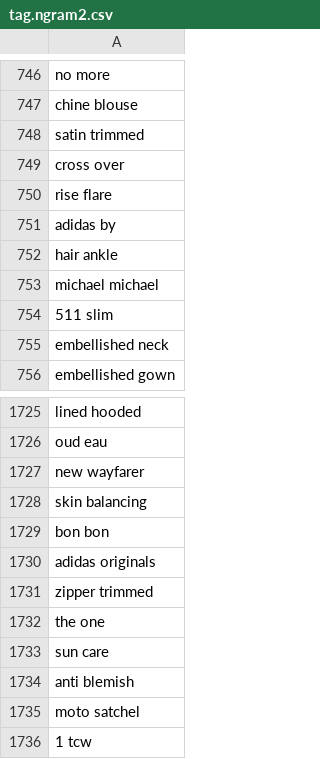
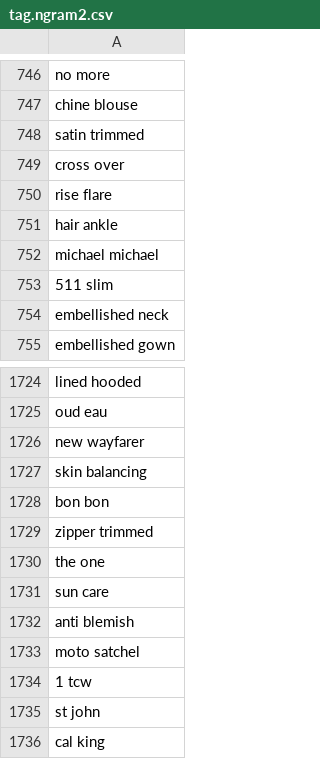
Before and after one commit to rflynn/productsum, a CSV file: search/data/tag.ngram2.csv, drawn as a sheet; only a part is shown, gaps mark what is left out; the shorter side is filled out with more unchanged rows.

```diff
--- a/search/data/tag.ngram2.csv
+++ b/search/data/tag.ngram2.csv
@@ -750,3 +750,2 @@ cross over
 rise flare
-adidas by
 hair ankle
@@ -1729,3 +1728,2 @@ skin balancing
 bon bon
-adidas originals
 zipper trimmed
```
Also changed, not shown: search/data/tag.demographic.csv, 1 other file.
